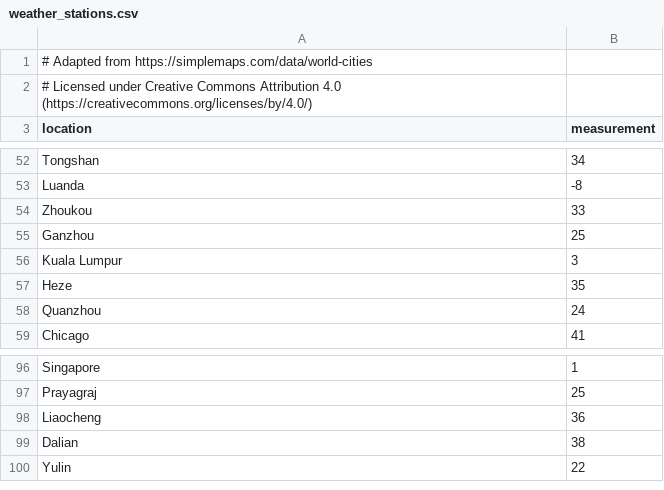
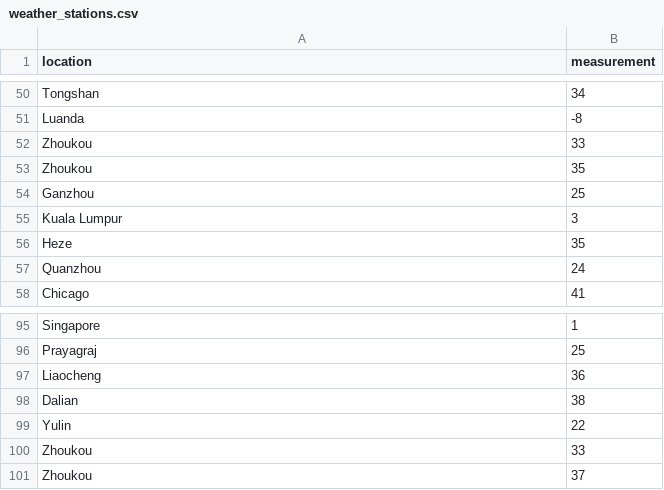
Before and after one commit to dan12321/rustats, a CSV file: datasets/weather_stations.csv, drawn as a sheet; only a part is shown, gaps mark what is left out; removed rows and columns are numbered as before the commit, all else as after; the diff names each change by its address in the sheet, - before the commit and + after, or states it on an @@ line.

```diff
--- a/datasets/weather_stations.csv
+++ b/datasets/weather_stations.csv
-row 1: # Adapted from https://simplemaps.com/data/world-cities
-row 2: # Licensed under Creative Commons Attribution 4.0 (https://creativecommons.org/licenses/by/4.0/)
+row 53: Zhoukou | 35
+row 100: Zhoukou | 33
+row 101: Zhoukou | 37
```
Also changed, not shown: datasets/weather_stations_agg.csv, 11 other files.
